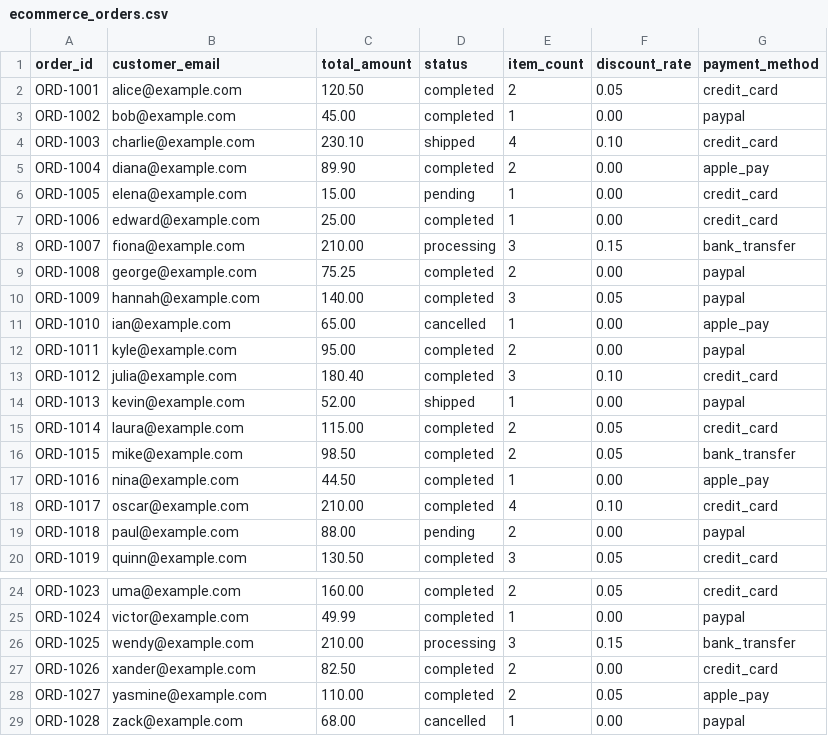
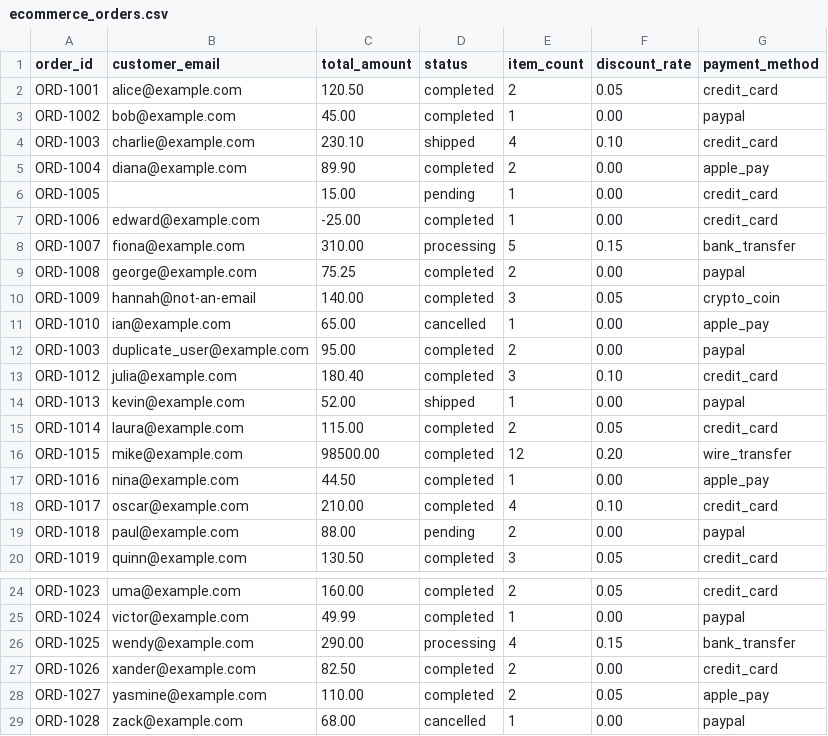
Before and after one commit to HarshaDeepBezawada/DataSentinel, a CSV file: data/ecommerce_orders.csv, drawn as a sheet; only a part is shown, gaps mark what is left out.

Commit message:
docs: add comprehensive DEMO_READINESS.md walkthrough, link historical runs in quickstart, and restore sample dataset violations

```diff
--- a/data/ecommerce_orders.csv
+++ b/data/ecommerce_orders.csv
@@ -5,9 +5,9 @@ ORD-1003,charlie@example.com,230.10,shipped,4,0.10,credit_card
 ORD-1004,diana@example.com,89.90,completed,2,0.00,apple_pay
-ORD-1005,elena@example.com,15.00,pending,1,0.00,credit_card
-ORD-1006,edward@example.com,25.00,completed,1,0.00,credit_card
-ORD-1007,fiona@example.com,210.00,processing,3,0.15,bank_transfer
+ORD-1005,,15.00,pending,1,0.00,credit_card
+ORD-1006,edward@example.com,-25.00,completed,1,0.00,credit_card
+ORD-1007,fiona@example.com,310.00,processing,5,0.15,bank_transfer
 ORD-1008,george@example.com,75.25,completed,2,0.00,paypal
-ORD-1009,hannah@example.com,140.00,completed,3,0.05,paypal
+ORD-1009,hannah@not-an-email,140.00,completed,3,0.05,crypto_coin
 ORD-1010,ian@example.com,65.00,cancelled,1,0.00,apple_pay
-ORD-1011,kyle@example.com,95.00,completed,2,0.00,paypal
+ORD-1003,duplicate_user@example.com,95.00,completed,2,0.00,paypal
 ORD-1012,julia@example.com,180.40,completed,3,0.10,credit_card
@@ -15,3 +15,3 @@ ORD-1013,kevin@example.com,52.00,shipped,1,0.00,paypal
 ORD-1014,laura@example.com,115.00,completed,2,0.05,credit_card
-ORD-1015,mike@example.com,98.50,completed,2,0.05,bank_transfer
+ORD-1015,mike@example.com,98500.00,completed,12,0.20,wire_transfer
 ORD-1016,nina@example.com,44.50,completed,1,0.00,apple_pay
@@ -25,3 +25,3 @@ ORD-1023,uma@example.com,160.00,completed,2,0.05,credit_card
 ORD-1024,victor@example.com,49.99,completed,1,0.00,paypal
-ORD-1025,wendy@example.com,210.00,processing,3,0.15,bank_transfer
+ORD-1025,wendy@example.com,290.00,processing,4,0.15,bank_transfer
 ORD-1026,xander@example.com,82.50,completed,2,0.00,credit_card
```
Also changed, not shown: 9 other files.
